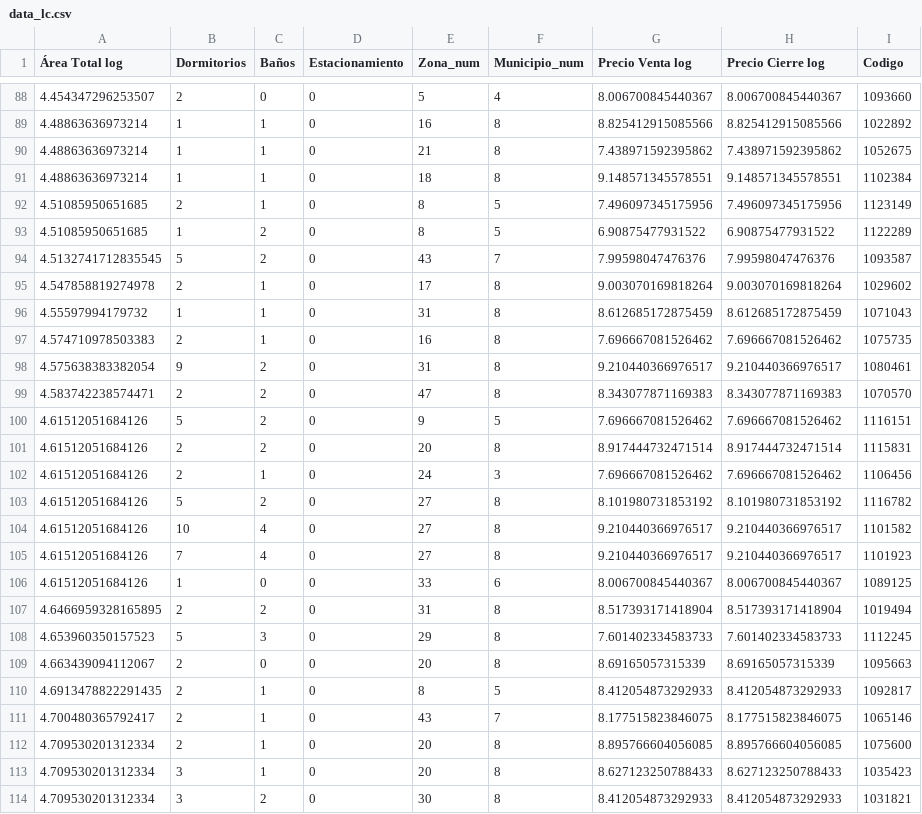
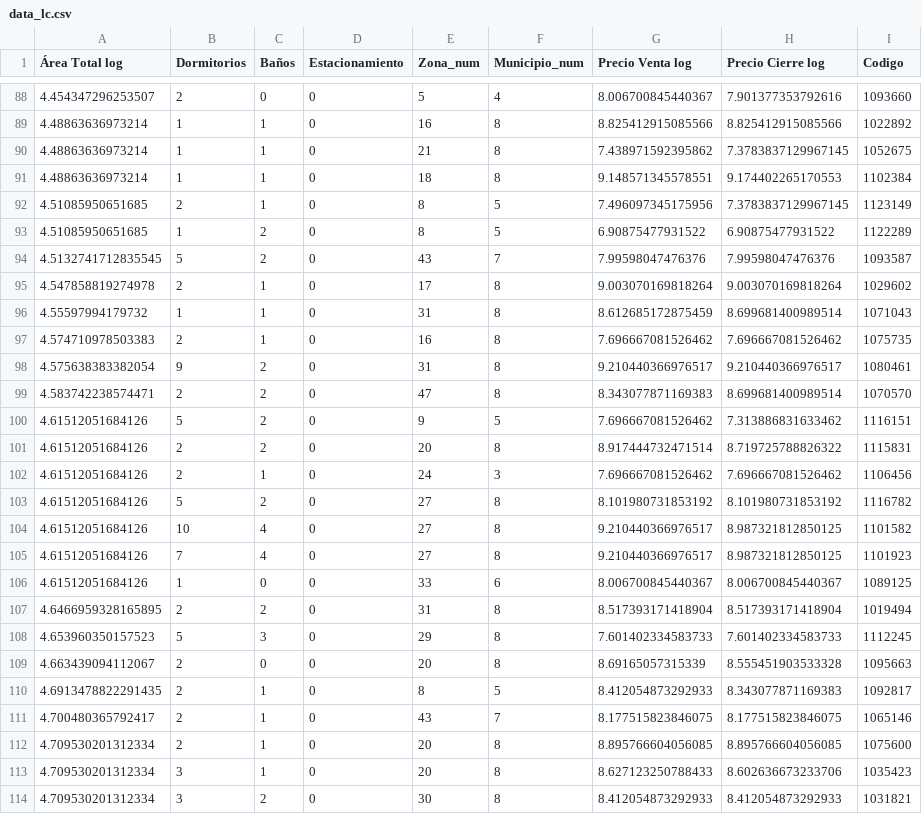
Before and after one commit to mfvc29/acm, a CSV file: data_lc.csv, drawn as a sheet; only a part is shown, gaps mark what is left out; the diff covers the shown part only.

```diff
--- a/data_lc.csv
+++ b/data_lc.csv
@@ -88,6 +88,6 @@
-4.454347296253507,2,0,0,5,4,8.006700845440367,8.006700845440367,1093660
+4.454347296253507,2,0,0,5,4,8.006700845440367,7.901377353792616,1093660
 4.48863636973214,1,1,0,16,8,8.825412915085566,8.825412915085566,1022892
-4.48863636973214,1,1,0,21,8,7.438971592395862,7.438971592395862,1052675
-4.48863636973214,1,1,0,18,8,9.148571345578551,9.148571345578551,1102384
-4.51085950651685,2,1,0,8,5,7.496097345175956,7.496097345175956,1123149
+4.48863636973214,1,1,0,21,8,7.438971592395862,7.3783837129967145,1052675
+4.48863636973214,1,1,0,18,8,9.148571345578551,9.174402265170553,1102384
+4.51085950651685,2,1,0,8,5,7.496097345175956,7.3783837129967145,1123149
 4.51085950651685,1,2,0,8,5,6.90875477931522,6.90875477931522,1122289
@@ -95,12 +95,12 @@
 4.547858819274978,2,1,0,17,8,9.003070169818264,9.003070169818264,1029602
-4.55597994179732,1,1,0,31,8,8.612685172875459,8.612685172875459,1071043
+4.55597994179732,1,1,0,31,8,8.612685172875459,8.699681400989514,1071043
 4.574710978503383,2,1,0,16,8,7.696667081526462,7.696667081526462,1075735
 4.575638383382054,9,2,0,31,8,9.210440366976517,9.210440366976517,1080461
-4.583742238574471,2,2,0,47,8,8.343077871169383,8.343077871169383,1070570
-4.61512051684126,5,2,0,9,5,7.696667081526462,7.696667081526462,1116151
-4.61512051684126,2,2,0,20,8,8.917444732471514,8.917444732471514,1115831
+4.583742238574471,2,2,0,47,8,8.343077871169383,8.699681400989514,1070570
+4.61512051684126,5,2,0,9,5,7.696667081526462,7.313886831633462,1116151
+4.61512051684126,2,2,0,20,8,8.917444732471514,8.719725788826322,1115831
 4.61512051684126,2,1,0,24,3,7.696667081526462,7.696667081526462,1106456
 4.61512051684126,5,2,0,27,8,8.101980731853192,8.101980731853192,1116782
-4.61512051684126,10,4,0,27,8,9.210440366976517,9.210440366976517,1101582
-4.61512051684126,7,4,0,27,8,9.210440366976517,9.210440366976517,1101923
+4.61512051684126,10,4,0,27,8,9.210440366976517,8.987321812850125,1101582
+4.61512051684126,7,4,0,27,8,9.210440366976517,8.987321812850125,1101923
 4.61512051684126,1,0,0,33,6,8.006700845440367,8.006700845440367,1089125
@@ -108,7 +108,7 @@
 4.653960350157523,5,3,0,29,8,7.601402334583733,7.601402334583733,1112245
-4.663439094112067,2,0,0,20,8,8.69165057315339,8.69165057315339,1095663
-4.6913478822291435,2,1,0,8,5,8.412054873292933,8.412054873292933,1092817
+4.663439094112067,2,0,0,20,8,8.69165057315339,8.555451903533328,1095663
+4.6913478822291435,2,1,0,8,5,8.412054873292933,8.343077871169383,1092817
 4.700480365792417,2,1,0,43,7,8.177515823846075,8.177515823846075,1065146
 4.709530201312334,2,1,0,20,8,8.895766604056085,8.895766604056085,1075600
-4.709530201312334,3,1,0,20,8,8.627123250788433,8.627123250788433,1035423
+4.709530201312334,3,1,0,20,8,8.627123250788433,8.602636673233706,1035423
 4.709530201312334,3,2,0,30,8,8.412054873292933,8.412054873292933,1031821
```
Also changed, not shown: 102 edited cells elsewhere in this file, 1 other file.
